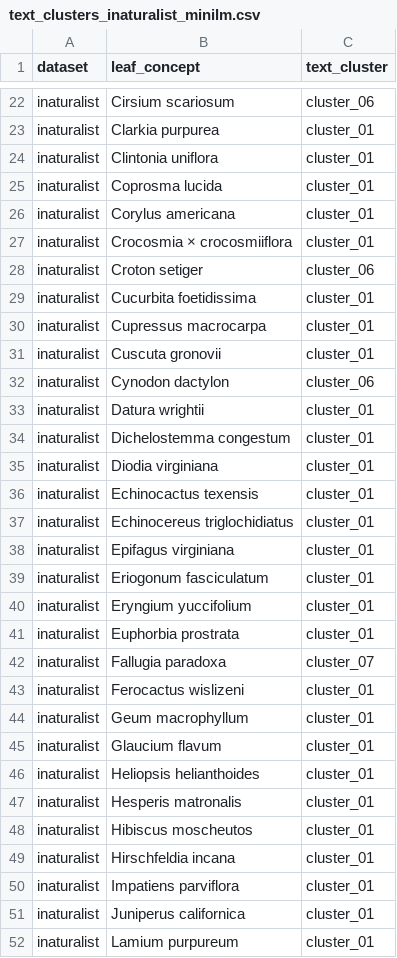
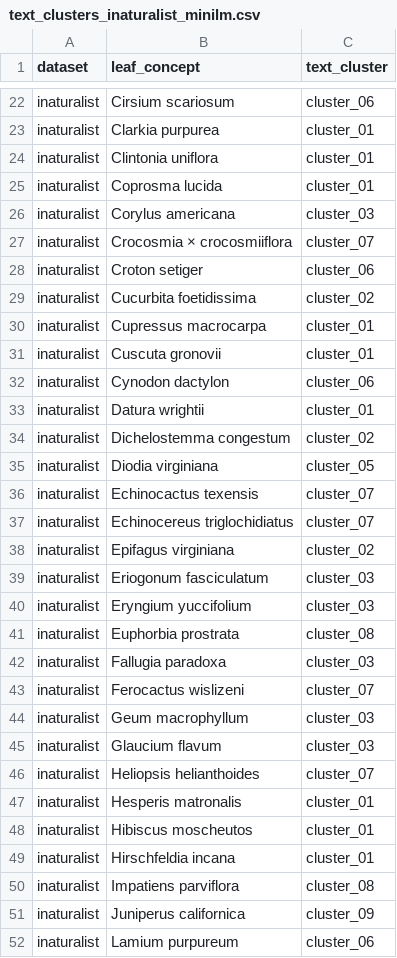
Before and after one commit to JunKIM2603a/clip-ood-hidden-failure, a CSV file: configs/subgroups/mappings/text_clusters_inaturalist_minilm.csv, drawn as a sheet; only a part is shown, gaps mark what is left out; the diff covers the shown part only.

Commit message:
Freeze feasible MiniLM KMeans clusters before H1

```diff
--- a/configs/subgroups/mappings/text_clusters_inaturalist_minilm.csv
+++ b/configs/subgroups/mappings/text_clusters_inaturalist_minilm.csv
@@ -25,6 +25,6 @@ inaturalist,Clintonia uniflora,cluster_01
 inaturalist,Coprosma lucida,cluster_01
-inaturalist,Corylus americana,cluster_01
-inaturalist,Crocosmia × crocosmiiflora,cluster_01
+inaturalist,Corylus americana,cluster_03
+inaturalist,Crocosmia × crocosmiiflora,cluster_07
 inaturalist,Croton setiger,cluster_06
-inaturalist,Cucurbita foetidissima,cluster_01
+inaturalist,Cucurbita foetidissima,cluster_02
 inaturalist,Cupressus macrocarpa,cluster_01
@@ -33,15 +33,15 @@ inaturalist,Cynodon dactylon,cluster_06
 inaturalist,Datura wrightii,cluster_01
-inaturalist,Dichelostemma congestum,cluster_01
-inaturalist,Diodia virginiana,cluster_01
-inaturalist,Echinocactus texensis,cluster_01
-inaturalist,Echinocereus triglochidiatus,cluster_01
-inaturalist,Epifagus virginiana,cluster_01
-inaturalist,Eriogonum fasciculatum,cluster_01
-inaturalist,Eryngium yuccifolium,cluster_01
-inaturalist,Euphorbia prostrata,cluster_01
-inaturalist,Fallugia paradoxa,cluster_07
-inaturalist,Ferocactus wislizeni,cluster_01
-inaturalist,Geum macrophyllum,cluster_01
-inaturalist,Glaucium flavum,cluster_01
-inaturalist,Heliopsis helianthoides,cluster_01
+inaturalist,Dichelostemma congestum,cluster_02
+inaturalist,Diodia virginiana,cluster_05
+inaturalist,Echinocactus texensis,cluster_07
+inaturalist,Echinocereus triglochidiatus,cluster_07
+inaturalist,Epifagus virginiana,cluster_02
+inaturalist,Eriogonum fasciculatum,cluster_03
+inaturalist,Eryngium yuccifolium,cluster_03
+inaturalist,Euphorbia prostrata,cluster_08
+inaturalist,Fallugia paradoxa,cluster_03
+inaturalist,Ferocactus wislizeni,cluster_07
+inaturalist,Geum macrophyllum,cluster_03
+inaturalist,Glaucium flavum,cluster_03
+inaturalist,Heliopsis helianthoides,cluster_07
 inaturalist,Hesperis matronalis,cluster_01
@@ -49,4 +49,4 @@ inaturalist,Hibiscus moscheutos,cluster_01
 inaturalist,Hirschfeldia incana,cluster_01
-inaturalist,Impatiens parviflora,cluster_01
-inaturalist,Juniperus californica,cluster_01
-inaturalist,Lamium purpureum,cluster_01
+inaturalist,Impatiens parviflora,cluster_08
+inaturalist,Juniperus californica,cluster_09
+inaturalist,Lamium purpureum,cluster_06
```
Also changed, not shown: 51 edited cells elsewhere in this file, configs/subgroups/mappings/text_clusters_places_minilm.csv, configs/subgroups/mappings/text_clusters_sun_minilm.csv, 1 other file.
